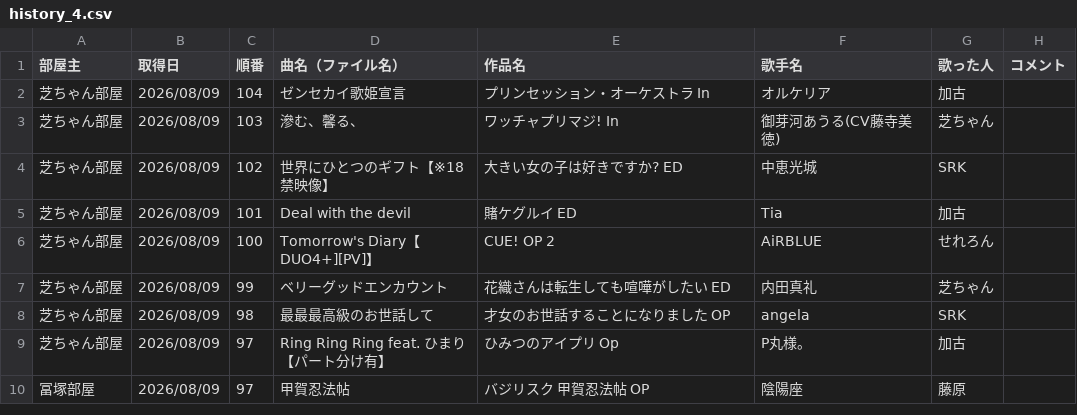
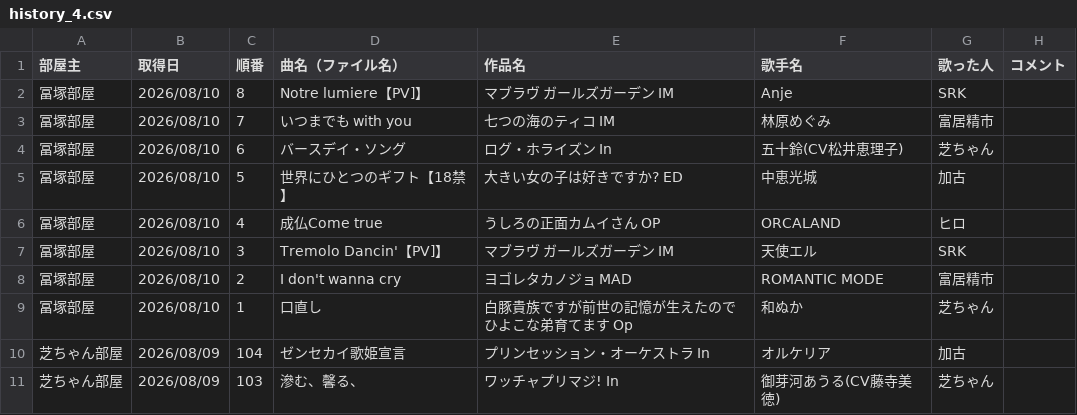
Before and after one commit to hachi515/karaoke_setlist, a CSV file: history_4.csv, drawn as a sheet; only a part is shown; the shorter side is filled out with more unchanged rows.

```diff
--- a/history_4.csv
+++ b/history_4.csv
@@ -1,2 +1,10 @@
 部屋主,取得日,順番,曲名（ファイル名）,作品名,歌手名,歌った人,コメント
+冨塚部屋,2026/08/10,8,Notre lumiere【PV]】,マブラヴ ガールズガーデン IM,Anje,SRK,
+冨塚部屋,2026/08/10,7,いつまでも with you,七つの海のティコ IM,林原めぐみ,富居精市,
+冨塚部屋,2026/08/10,6,バースデイ・ソング,ログ・ホライズン In,五十鈴(CV松井恵理子),芝ちゃん,
+冨塚部屋,2026/08/10,5,世界にひとつのギフト【18禁】,大きい女の子は好きですか? ED,中恵光城,加古,
+冨塚部屋,2026/08/10,4,成仏Come true,うしろの正面カムイさん OP,ORCALAND,ヒロ,
+冨塚部屋,2026/08/10,3,Tremolo Dancin'【PV]】,マブラヴ ガールズガーデン IM,天使エル,SRK,
+冨塚部屋,2026/08/10,2,I don't wanna cry,ヨゴレタカノジョ MAD,ROMANTIC MODE,富居精市,
+冨塚部屋,2026/08/10,1,口直し,白豚貴族ですが前世の記憶が生えたのでひよこな弟育てます Op,和ぬか,芝ちゃん,
 芝ちゃん部屋,2026/08/09,104,ゼンセカイ歌姫宣言,プリンセッション・オーケストラ In,オルケリア,加古,
```
Also changed, not shown: 3 other files.
